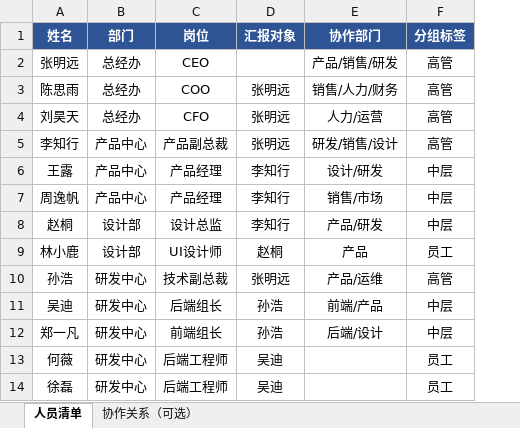
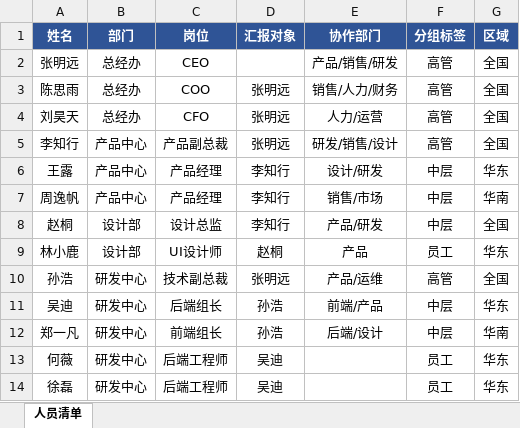
Before and after one commit to Caisy0619/org-network-sample, an Excel workbook: 组织关系图_样例数据.xlsx, sheet 人员清单, drawn as a sheet; only a part is shown; values as stored, in another font and other column widths than the file's, no borders; the diff names each change by its address in the sheet, - before the commit and + after, or states it on an @@ line.

Commit message:
update sample data with region

```diff
--- a/组织关系图_样例数据.xlsx (sheet 人员清单)
+++ b/组织关系图_样例数据.xlsx (sheet 人员清单)
-sheet tab: 协作关系（可选）
+column G (区域), rows 2-14: 全国 | 全国 | 全国 | 全国 | 华东 | 华南 | 全国 | 华东 | 全国 | 华东 | 华南 | 华东 | 华东
```
